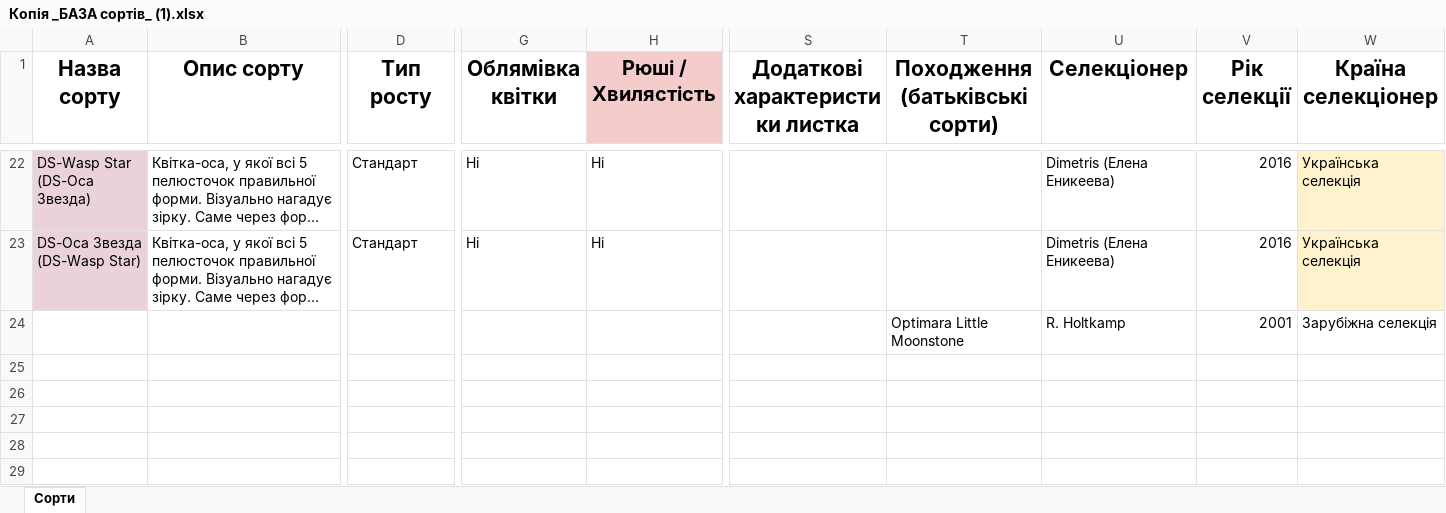
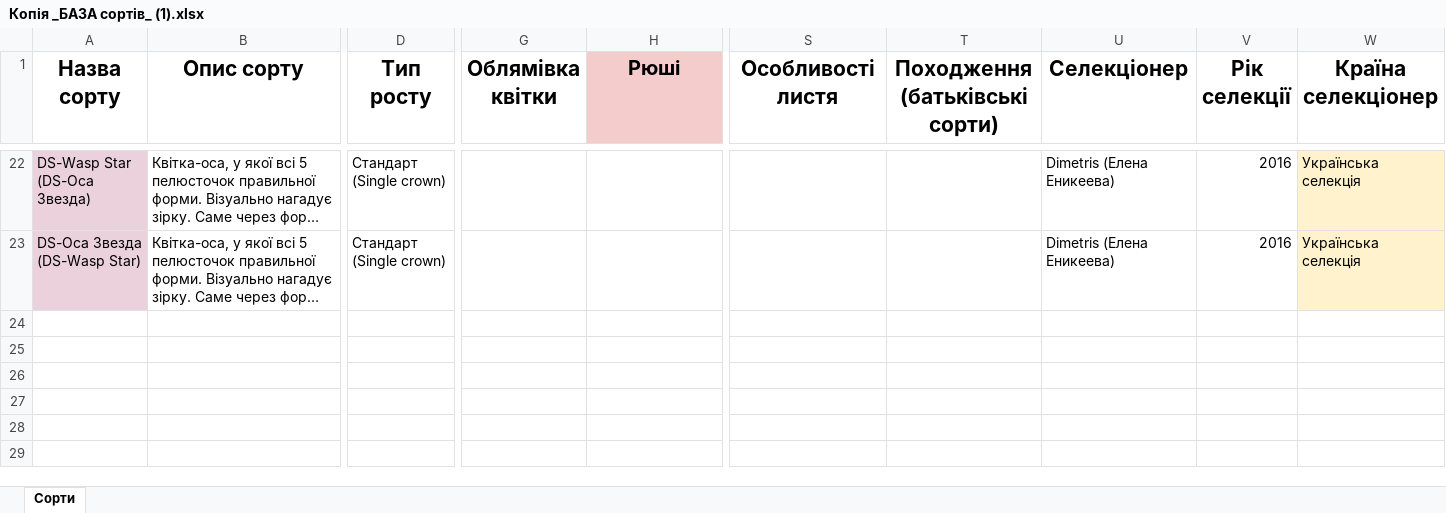
Before and after one commit to Yuliia-Vogel/Saintpaulia, an Excel workbook: Копія _БАЗА сортів_ (1).xlsx, sheet Сорти, drawn as a sheet; only a part is shown, gaps mark what is left out; long unchanged cells end in …; values as stored, in another font and other column widths than the file's, no borders; charts and pictures not drawn; rows hold the shown columns only; the diff covers the shown part only; the diff names each change by its address in the sheet, - before the commit and + after, or states it on an @@ line.

```diff
--- a/Копія _БАЗА сортів_ (1).xlsx (sheet Сорти)
+++ b/Копія _БАЗА сортів_ (1).xlsx (sheet Сорти)
-H1: Рюші / Хвилястість
+H1: Рюші
-S1: Додаткові характеристики листка
+S1: Особливості листя
-D22:D23 (Тип росту): Стандарт
+D22:D23 (Тип росту): Стандарт (Single crown)
-G22:G23 (Облямівка квітки): Ні
+G22:G23 (Облямівка квітки): (empty)
-H22:H23 (Рюші): Ні
+H22:H23 (Рюші): (empty)
-row 24:  |  |  |  |  |  | Optimara Little Moonstone | R. Holtkamp | 2001 | Зарубіжна селекція
+row 24: (empty)
```
Also changed, not shown: 67 edited cells and cell formats elsewhere in this sheet, 9 other files.
